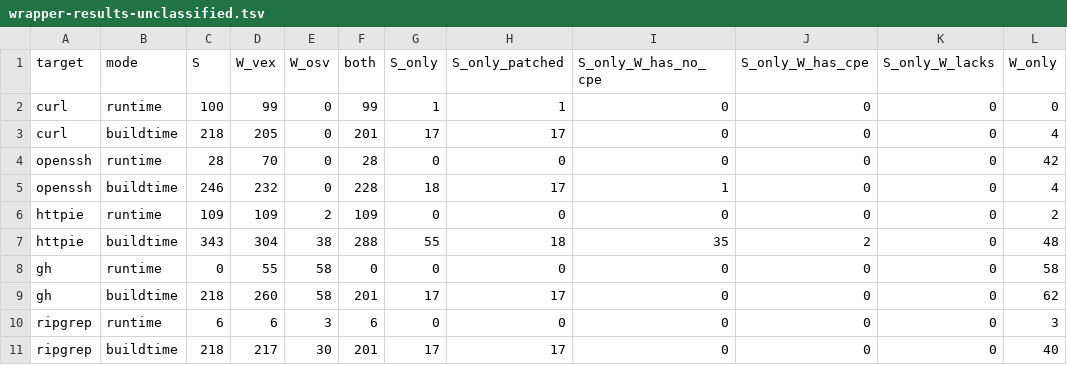
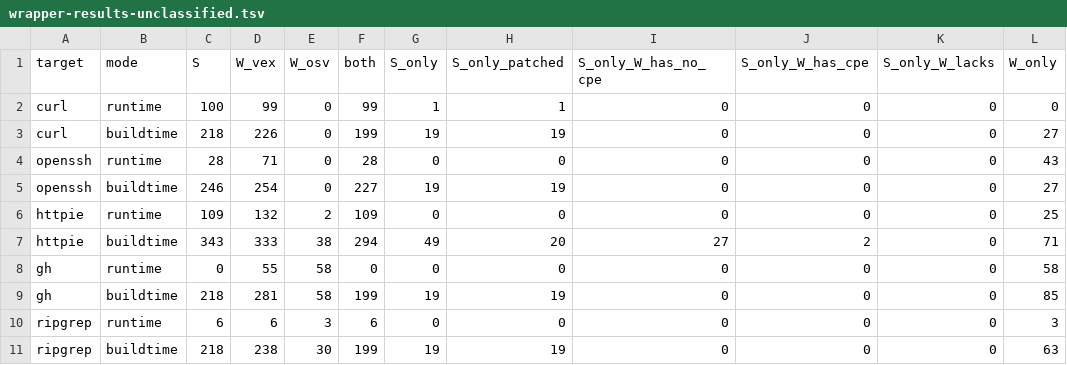
Before and after one commit to kusari-oss/waybill, a TSV file: docs/audits/2026-11-12-nix-vs-sbomnix/wrapper-results-unclassified.tsv, drawn as a sheet.

```diff
--- a/docs/audits/2026-11-12-nix-vs-sbomnix/wrapper-results-unclassified.tsv
+++ b/docs/audits/2026-11-12-nix-vs-sbomnix/wrapper-results-unclassified.tsv
@@ -2,10 +2,10 @@ target	mode	S	W_vex	W_osv	both	S_only	S_only_patched	S_only_W_has_no_cpe	S_only_
 curl	runtime	100	99	0	99	1	1	0	0	0	0
-curl	buildtime	218	205	0	201	17	17	0	0	0	4
-openssh	runtime	28	70	0	28	0	0	0	0	0	42
-openssh	buildtime	246	232	0	228	18	17	1	0	0	4
-httpie	runtime	109	109	2	109	0	0	0	0	0	2
-httpie	buildtime	343	304	38	288	55	18	35	2	0	48
+curl	buildtime	218	226	0	199	19	19	0	0	0	27
+openssh	runtime	28	71	0	28	0	0	0	0	0	43
+openssh	buildtime	246	254	0	227	19	19	0	0	0	27
+httpie	runtime	109	132	2	109	0	0	0	0	0	25
+httpie	buildtime	343	333	38	294	49	20	27	2	0	71
 gh	runtime	0	55	58	0	0	0	0	0	0	58
-gh	buildtime	218	260	58	201	17	17	0	0	0	62
+gh	buildtime	218	281	58	199	19	19	0	0	0	85
 ripgrep	runtime	6	6	3	6	0	0	0	0	0	3
-ripgrep	buildtime	218	217	30	201	17	17	0	0	0	40
+ripgrep	buildtime	218	238	30	199	19	19	0	0	0	63
```
Also changed, not shown: docs/audits/2026-11-12-nix-vs-sbomnix/wrapper-results.tsv, 3 other files.
